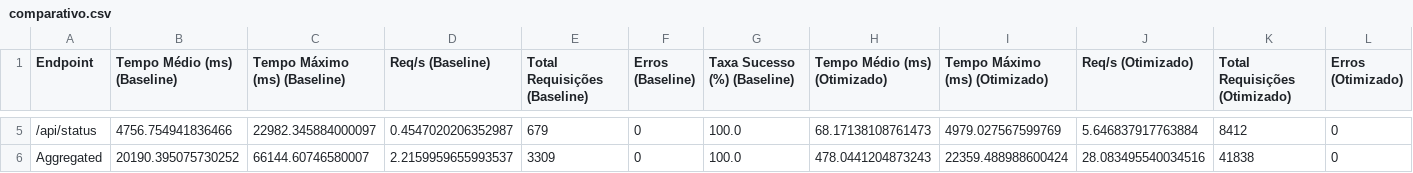
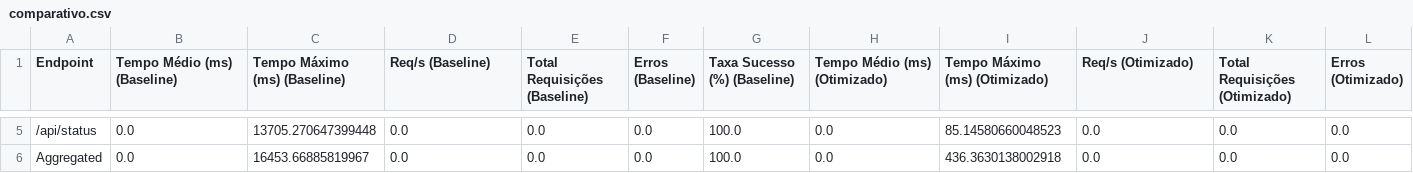
Before and after one commit to Raildom/Avalia-o-de-Desempenho-e-Otimiza-o-de-C-digo-com-Locust, a CSV file: results/summary/comparativo.csv, drawn as a sheet; only a part is shown, gaps mark what is left out; the diff covers the shown part only; the diff names each change by its address in the sheet, - before the commit and + after, or states it on an @@ line.

```diff
--- a/results/summary/comparativo.csv
+++ b/results/summary/comparativo.csv
-B5 (Tempo Médio (ms) (Baseline)): 4756.754941836466
+B5 (Tempo Médio (ms) (Baseline)): 0.0
-C5 (Tempo Máximo (ms) (Baseline)): 22982.345884000097
+C5 (Tempo Máximo (ms) (Baseline)): 13705.270647399448
-D5 (Req/s (Baseline)): 0.4547020206352987
+D5 (Req/s (Baseline)): 0.0
-E5 (Total Requisições (Baseline)): 679
+E5 (Total Requisições (Baseline)): 0.0
-F5:F6 (Erros (Baseline)): 0
+F5:F6 (Erros (Baseline)): 0.0
-H5 (Tempo Médio (ms) (Otimizado)): 68.17138108761473
+H5 (Tempo Médio (ms) (Otimizado)): 0.0
-I5 (Tempo Máximo (ms) (Otimizado)): 4979.027567599769
+I5 (Tempo Máximo (ms) (Otimizado)): 85.14580660048523
-J5 (Req/s (Otimizado)): 5.646837917763884
+J5 (Req/s (Otimizado)): 0.0
-K5 (Total Requisições (Otimizado)): 8412
+K5 (Total Requisições (Otimizado)): 0.0
-L5:L6 (Erros (Otimizado)): 0
+L5:L6 (Erros (Otimizado)): 0.0
-B6 (Tempo Médio (ms) (Baseline)): 20190.395075730252
+B6 (Tempo Médio (ms) (Baseline)): 0.0
-C6 (Tempo Máximo (ms) (Baseline)): 66144.60746580007
+C6 (Tempo Máximo (ms) (Baseline)): 16453.66885819967
-D6 (Req/s (Baseline)): 2.2159959655993537
+D6 (Req/s (Baseline)): 0.0
-E6 (Total Requisições (Baseline)): 3309
+E6 (Total Requisições (Baseline)): 0.0
-H6 (Tempo Médio (ms) (Otimizado)): 478.0441204873243
+H6 (Tempo Médio (ms) (Otimizado)): 0.0
-I6 (Tempo Máximo (ms) (Otimizado)): 22359.488988600424
+I6 (Tempo Máximo (ms) (Otimizado)): 436.3630138002918
-J6 (Req/s (Otimizado)): 28.083495540034516
+J6 (Req/s (Otimizado)): 0.0
-K6 (Total Requisições (Otimizado)): 41838
+K6 (Total Requisições (Otimizado)): 0.0
```
Also changed, not shown: 30 edited cells elsewhere in this file, results/optimized/run_3/results_stats.csv, results/optimized/run_4/results_stats.csv, 27 other files.
